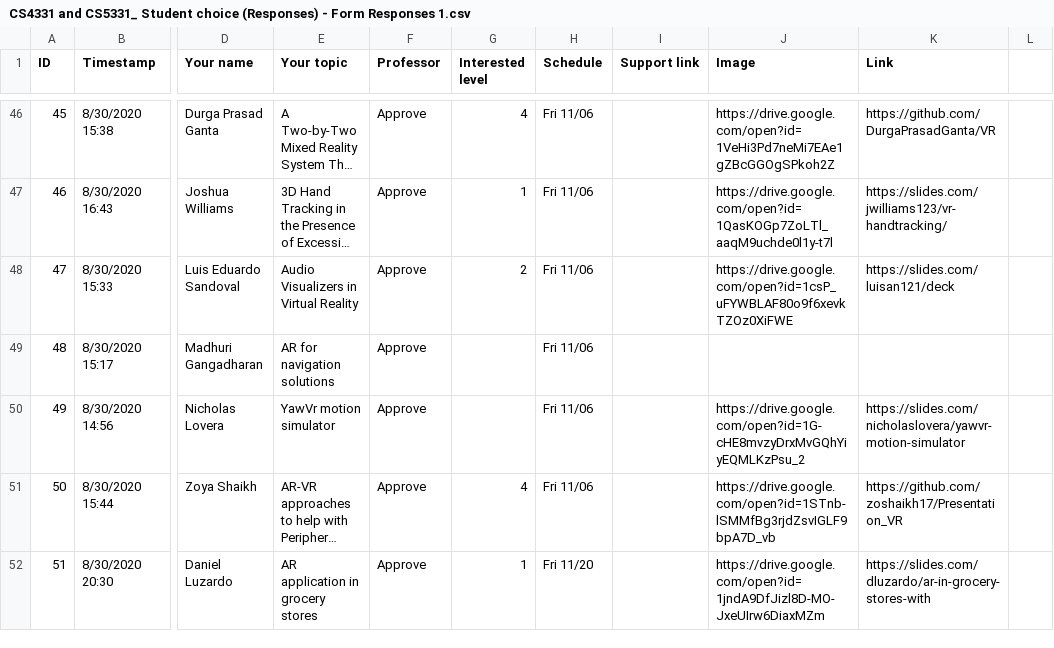
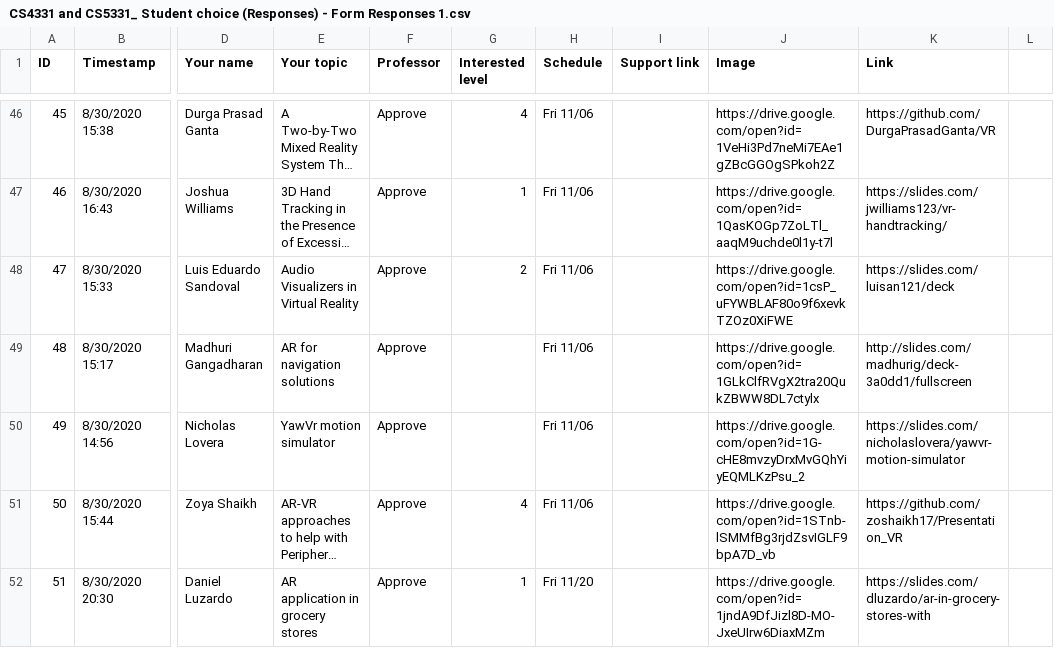
Before and after one commit to iDataVisualizationLab/CS5331-VirtualReality-Fall2020, a CSV file: StudentChoices/CS4331 and CS5331_ Student choice (Responses) - Form Responses 1.csv, drawn as a sheet; only a part is shown, gaps mark what is left out; long unchanged cells end in …; the diff names each change by its address in the sheet, - before the commit and + after, or states it on an @@ line.

Commit message:
Update CS4331 and CS5331_ Student choice (Responses) - Form Responses 1.csv

```diff
--- a/StudentChoices/CS4331 and CS5331_ Student choice (Responses) - Form Responses 1.csv
+++ b/StudentChoices/CS4331 and CS5331_ Student choice (Responses) - Form Responses 1.csv
-J49 (Image): (empty)
+J49 (Image): https://drive.google.com/open?id=1GLkClfRVgX2tra20QukZBWW8DL7ctylx
-K49 (Link): (empty)
+K49 (Link): http://slides.com/madhurig/deck-3a0dd1/fullscreen
```
